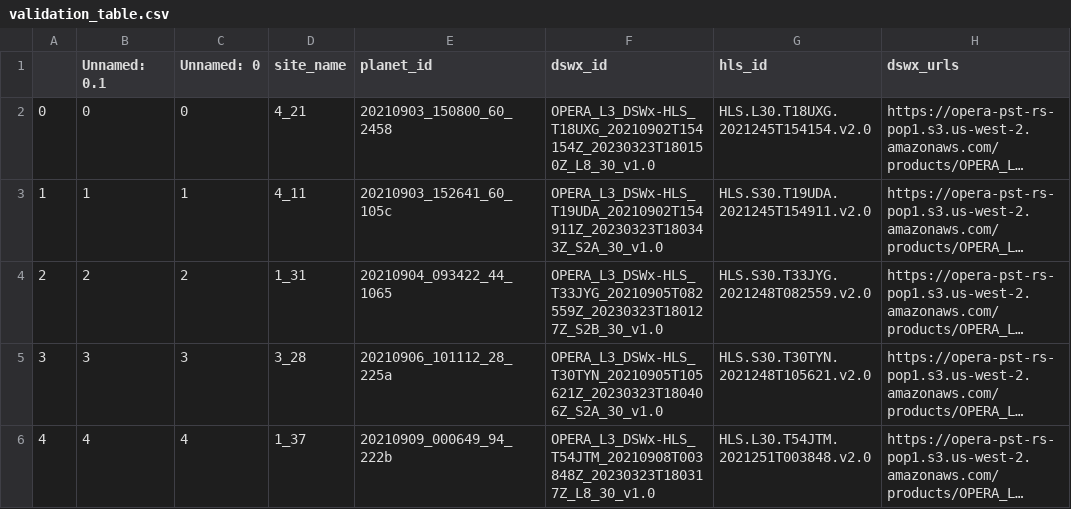
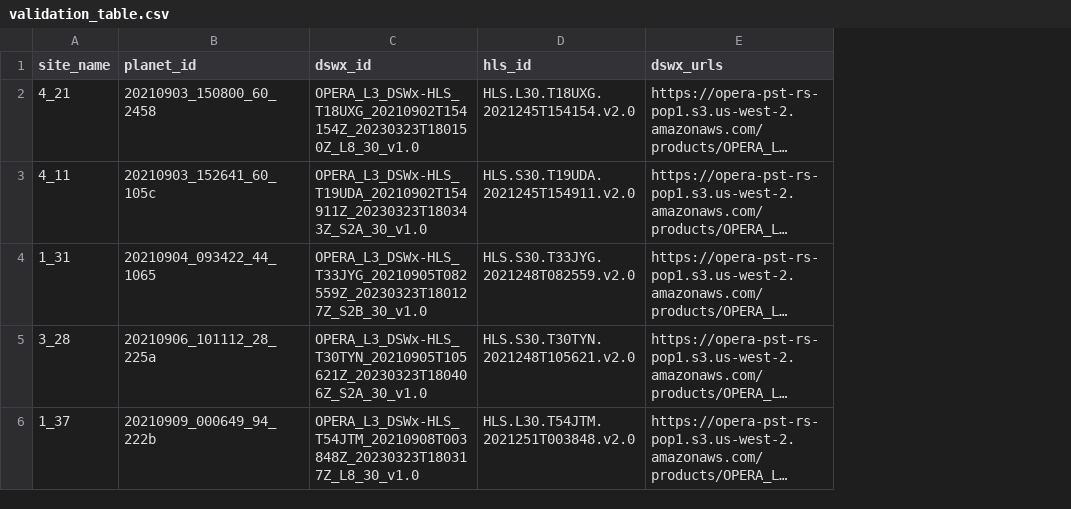
Before and after one commit to OPERA-Cal-Val/DSWx-expanding-validation-dataset, a CSV file: data/validation_table.csv, drawn as a sheet; only a part is shown; long unchanged cells end in …; the diff covers the shown part only; the diff names each change by its address in the sheet, - before the commit and + after, or states it on an @@ line.

Commit message:
fix geometry

```diff
--- a/data/validation_table.csv
+++ b/data/validation_table.csv
-column A, rows 2-6: 0 | 1 | 2 | 3 | 4
-column B (Unnamed: 0.1), rows 2-6: 0 | 1 | 2 | 3 | 4
-column C (Unnamed: 0), rows 2-6: 0 | 1 | 2 | 3 | 4
```
Also changed, not shown: 2 edited cells elsewhere in this file.
